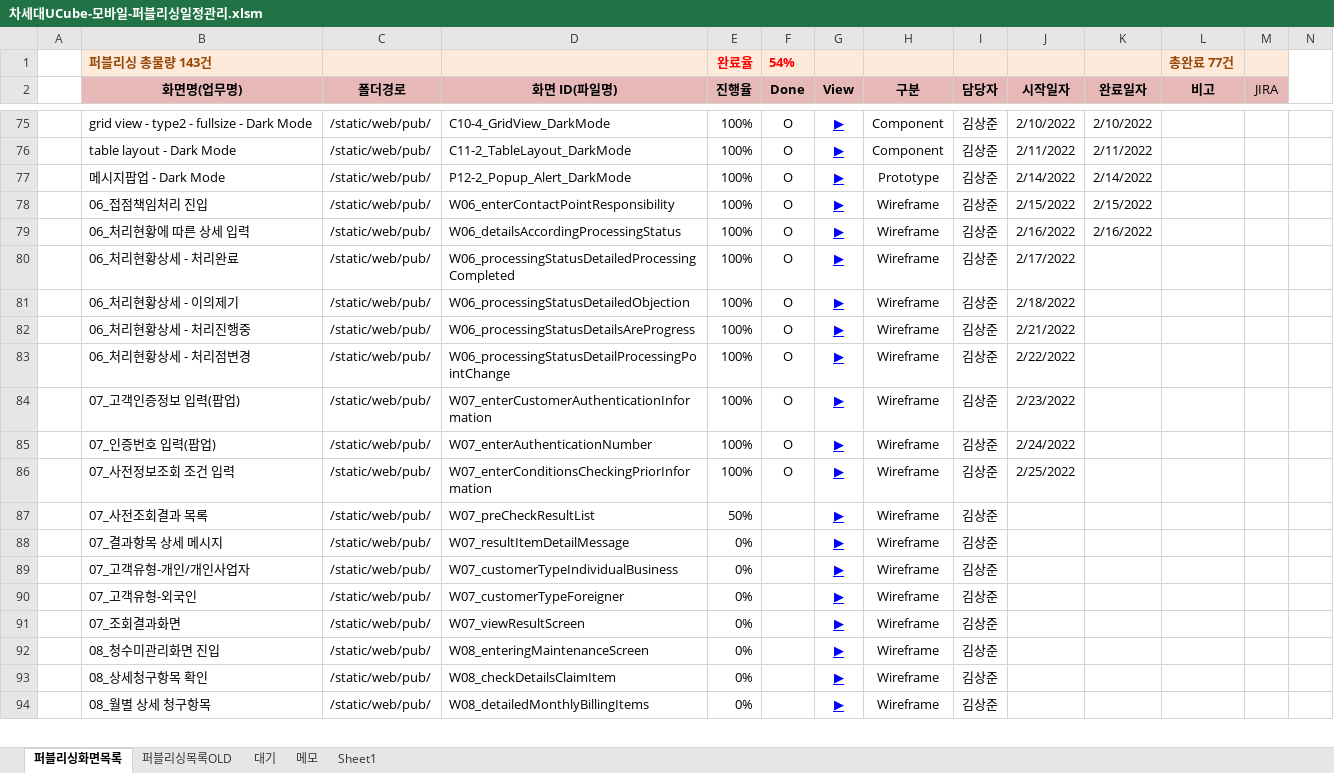
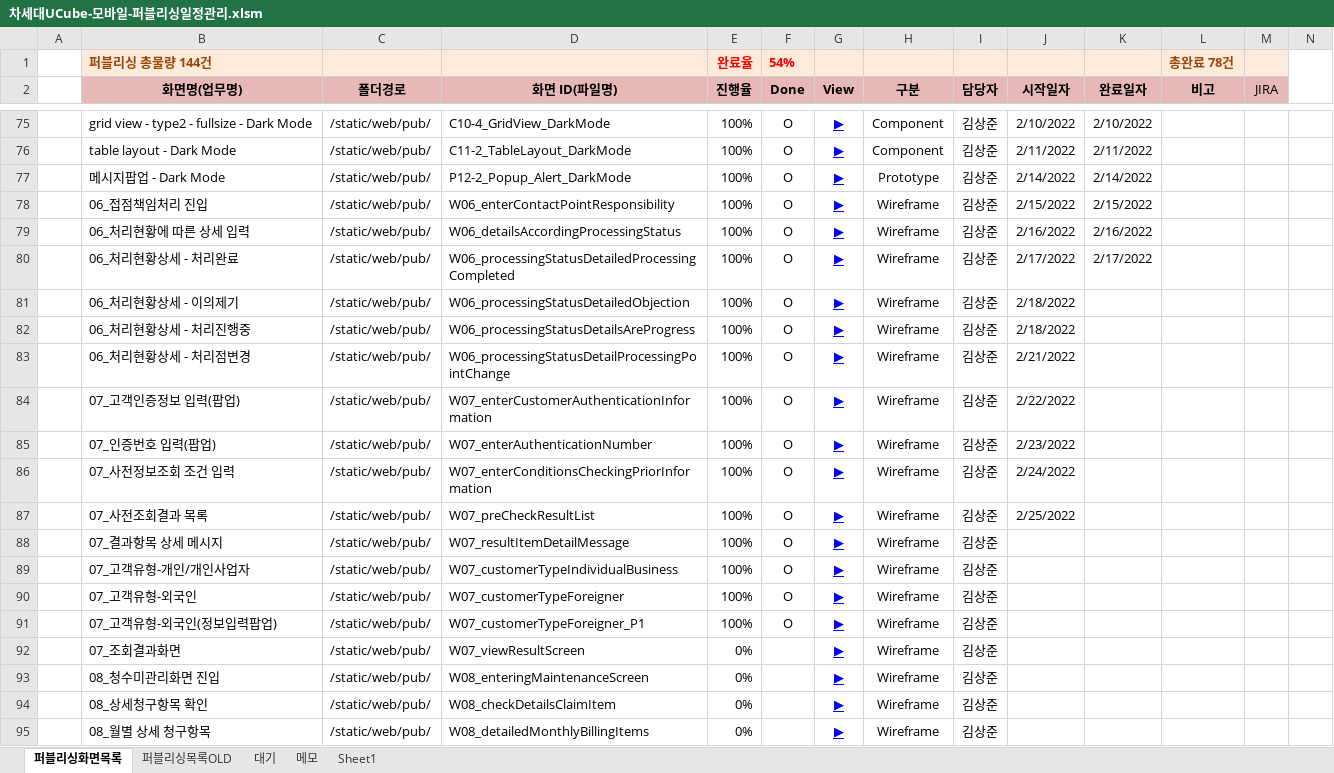
Before and after one commit to Kim-sangjoon/new_ucube_m, an Excel workbook: new_ucube_m/WebContent/static/web/pub/차세대UCube-모바일-퍼블리싱일정관리.xlsm, sheet 퍼블리싱화면목록, drawn as a sheet; only a part is shown, gaps mark what is left out; values as stored, in another font and other column widths than the file's, no borders; charts and pictures not drawn; rows hold the shown columns only; the diff names each change by its address in the sheet, - before the commit and + after, or states it on an @@ line.

```diff
--- a/new_ucube_m/WebContent/static/web/pub/차세대UCube-모바일-퍼블리싱일정관리.xlsm (sheet 퍼블리싱화면목록)
+++ b/new_ucube_m/WebContent/static/web/pub/차세대UCube-모바일-퍼블리싱일정관리.xlsm (sheet 퍼블리싱화면목록)
-B1 (화면명(업무명)): 퍼블리싱 총물량 143건
+B1 (화면명(업무명)): 퍼블리싱 총물량 144건
-L1 (비고): 총완료 77건
+L1 (비고): 총완료 78건
-K80 (완료일자): (empty)
+K80 (완료일자): 2/17/2022
-J82 (시작일자): 2/21/2022
+J82 (시작일자): 2/18/2022
-J83 (시작일자): 2/22/2022
+J83 (시작일자): 2/21/2022
-J84 (시작일자): 2/23/2022
+J84 (시작일자): 2/22/2022
-J85 (시작일자): 2/24/2022
+J85 (시작일자): 2/23/2022
-J86 (시작일자): 2/25/2022
+J86 (시작일자): 2/24/2022
-E87 (진행율): 50%
+E87 (진행율): 100%
-F87:F90 (Done): (empty)
+F87:F90 (Done): O
-J87 (시작일자): (empty)
+J87 (시작일자): 2/25/2022
-E88:E90 (진행율): 0%
+E88:E90 (진행율): 100%
+row 91:  | 07_고객유형-외국인(정보입력팝업) | /static/web/pub/ | W07_customerTypeForeigner_P1 | 100% | O | ▶ | Wireframe | 김상준
```
Also changed, not shown: formulas that keep their value, 15 other files.
